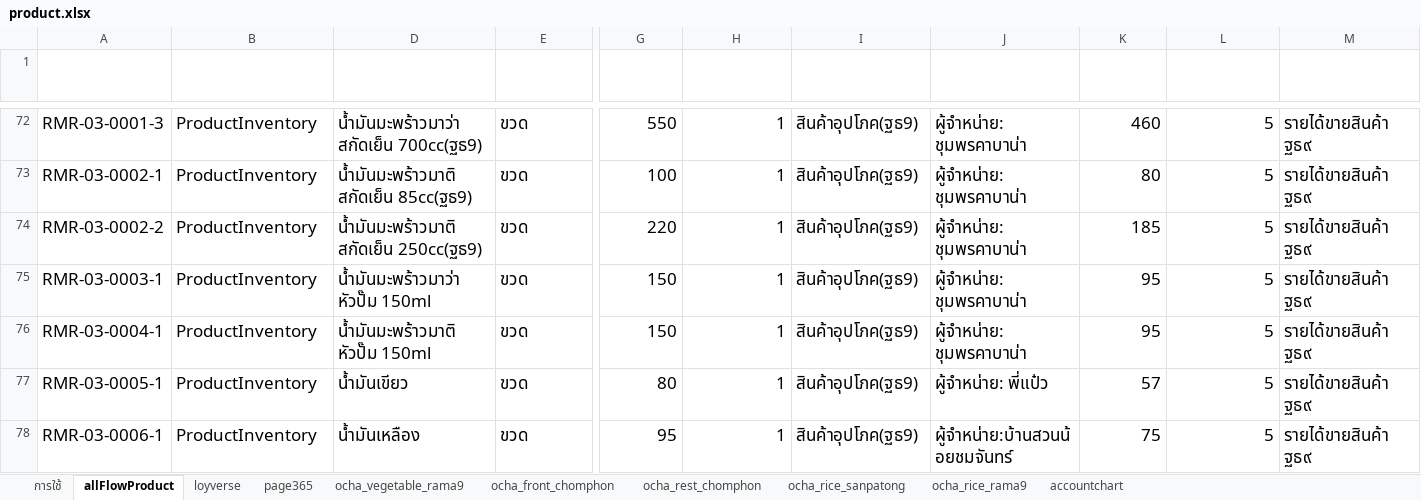
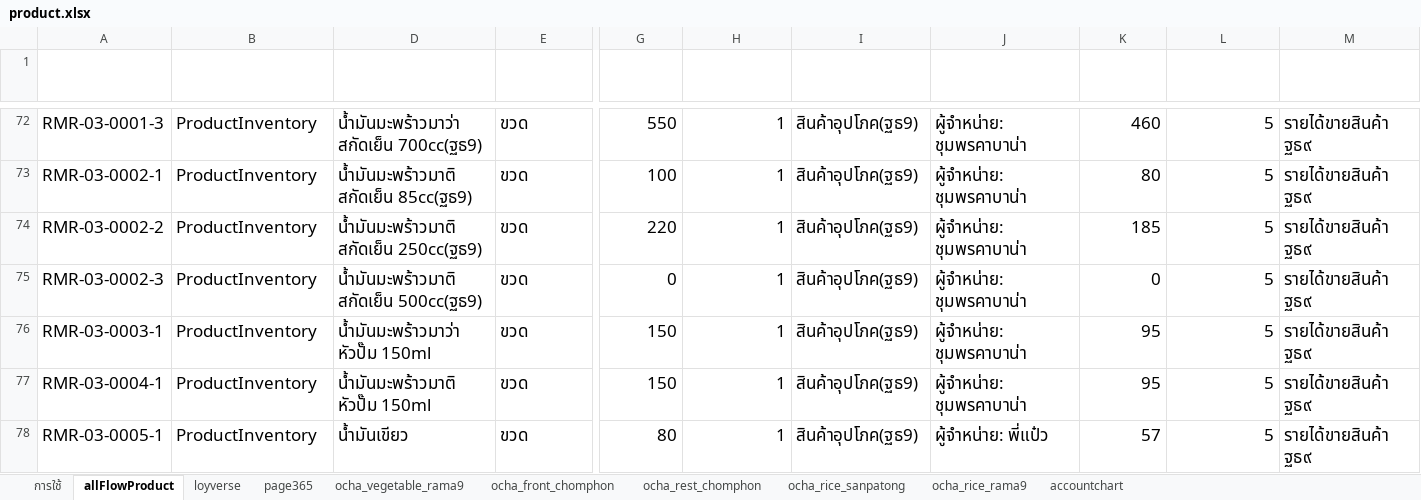
Before and after one commit to yothinn/thamFlowAcc, an Excel workbook: product.xlsx, sheet allFlowProduct, drawn as a sheet; only a part is shown, gaps mark what is left out; the shorter side is filled out with more unchanged rows; values as stored, in another font and other column widths than the file's, no borders; conditional formats and table styles not drawn; rows hold the shown columns only; the diff names each change by its address in the sheet, - before the commit and + after, or states it on an @@ line.

Commit message:
change product.xlsx and fix create product

```diff
--- a/product.xlsx (sheet allFlowProduct)
+++ b/product.xlsx (sheet allFlowProduct)
+row 75: RMR-03-0002-3 | ProductInventory | น้ำมันมะพร้าวมาติ สกัดเย็น 500cc(ฐธ9) | ขวด | 0 | 1 | สินค้าอุปโภค(ฐธ9) | ผู้จำหน่าย: ชุมพรคาบาน่า | 0 | 5 | รายได้ขายสินค้า ฐธ๙
```
Also changed, not shown: sheet ocha_rice_rama9, sheet page365, hidden cells, 3 other files.
